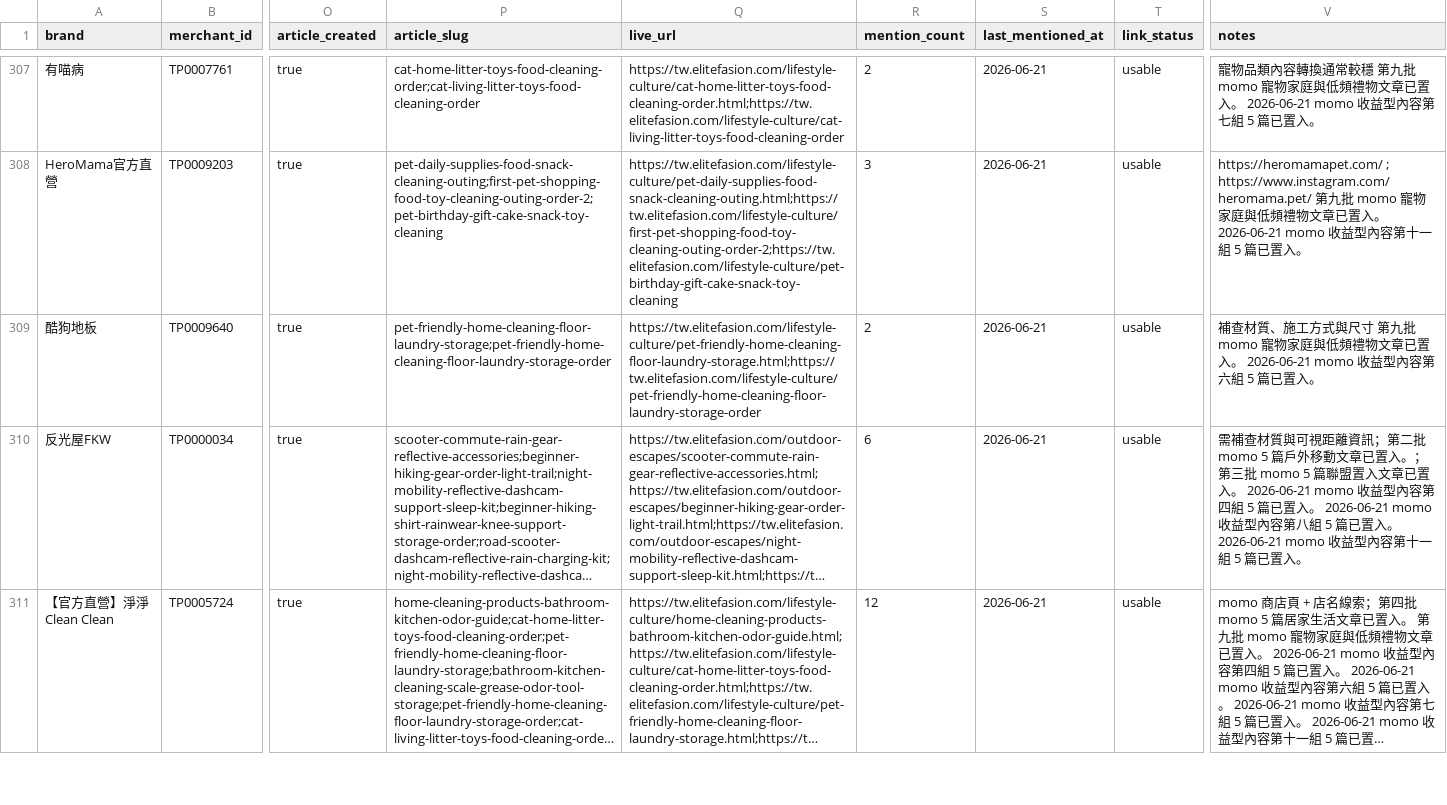
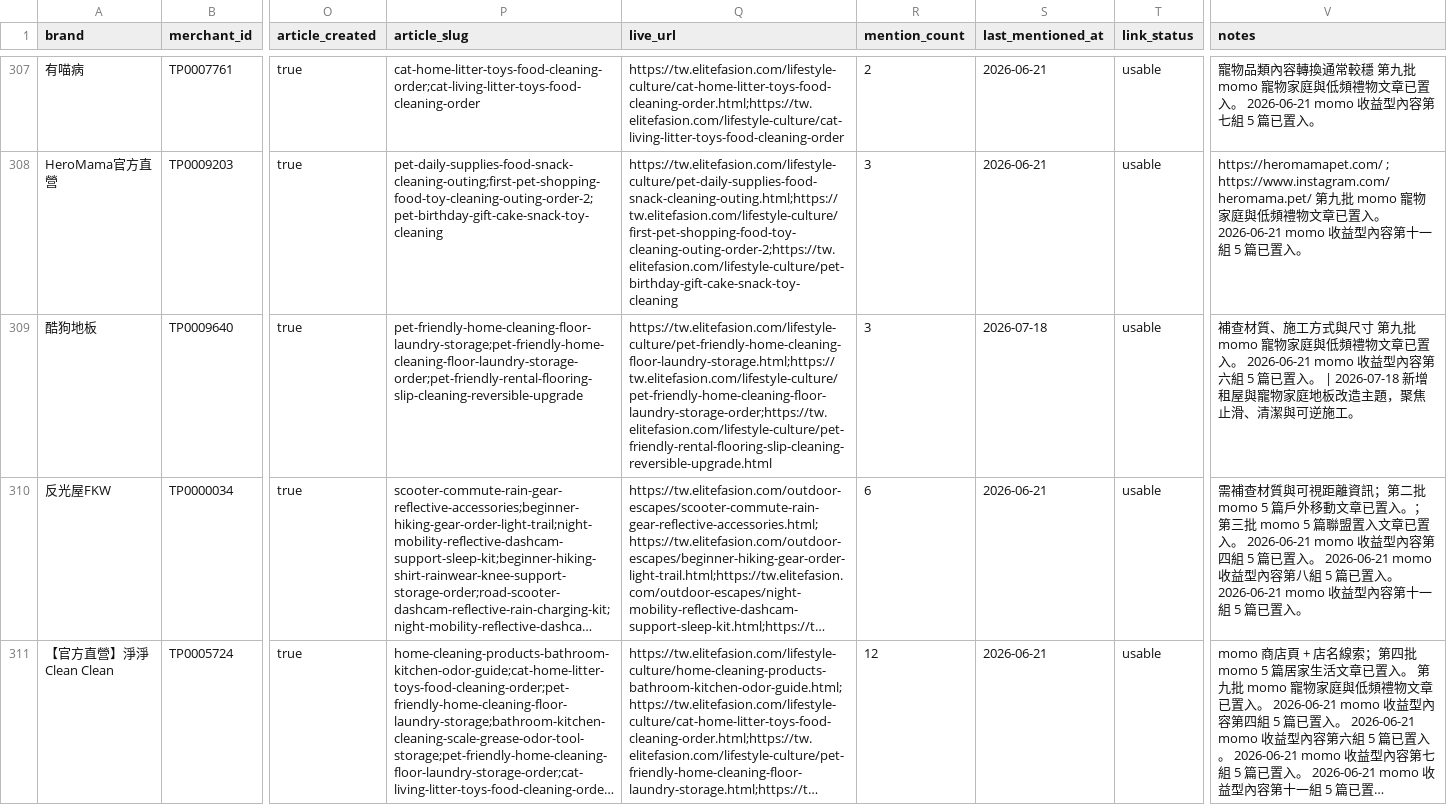
Before and after one commit to mkhsu2002/elitefashiontw, a CSV file: automation/momo-brand-recommendation-tracker.csv, drawn as a sheet; only a part is shown, gaps mark what is left out; long unchanged cells end in …; the diff names each change by its address in the sheet, - before the commit and + after, or states it on an @@ line.

Commit message:
Publish 酷狗地板 momo daily article

```diff
--- a/automation/momo-brand-recommendation-tracker.csv
+++ b/automation/momo-brand-recommendation-tracker.csv
-P309 (article_slug): pet-friendly-home-cleaning-floor-laundry-storage;pet-friendly-home-cleaning-floor-laundry-storage-order
+P309 (article_slug): pet-friendly-home-cleaning-floor-laundry-storage;pet-friendly-home-cleaning-floor-laundry-storage-order;pet-friendly-rental-flooring-slip-cleaning-reversible-upgrade
-Q309 (live_url): https://tw.elitefasion.com/lifestyle-culture/pet-friendly-home-cleaning-floor-laundry-storage.html;https://tw.elitefasion.com/lifestyle-culture/pet-friendly-home-cleaning-floor-laundry-storage-order
+Q309 (live_url): https://tw.elitefasion.com/lifestyle-culture/pet-friendly-home-cleaning-floor-laundry-storage.html;https://tw.elitefasion.com/lifestyle-culture/pet-friendly-home-cleaning-floor-laundry-storage-order;https://tw.elitefasion.com/lifestyle-culture/pet-friendly-rental-flooring-slip-cleaning-reversible-upgrade.html
-R309 (mention_count): 2
+R309 (mention_count): 3
-S309 (last_mentioned_at): 2026-06-21
+S309 (last_mentioned_at): 2026-07-18
-V309 (notes): …已置入。
+V309 (notes): …已置入。 | 2026-07-18 新增租屋與寵物家庭地板改造主題，聚焦止滑、清潔與可逆施工。
```
Also changed, not shown: automation/reports/elite-tw-momo-top-100-brand-daily-post-queue-2026-07-14.csv, 12 other files.
